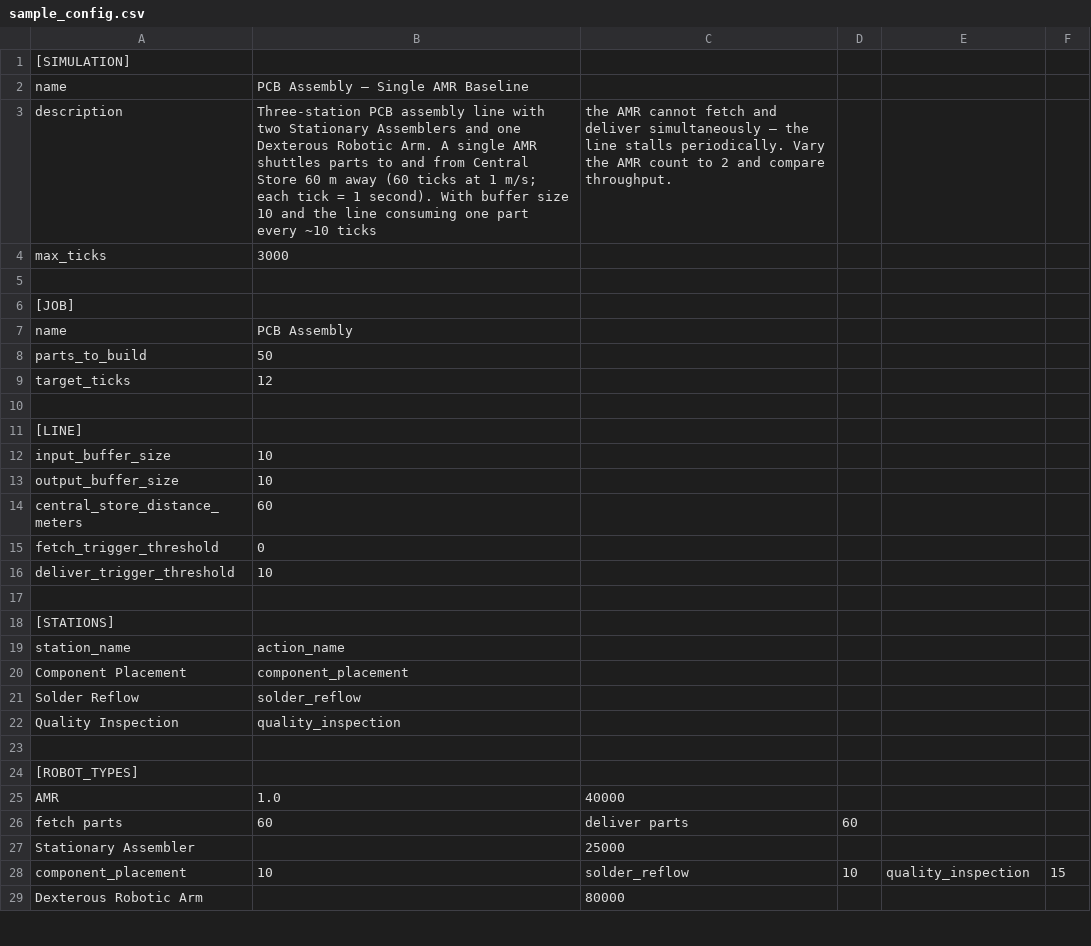
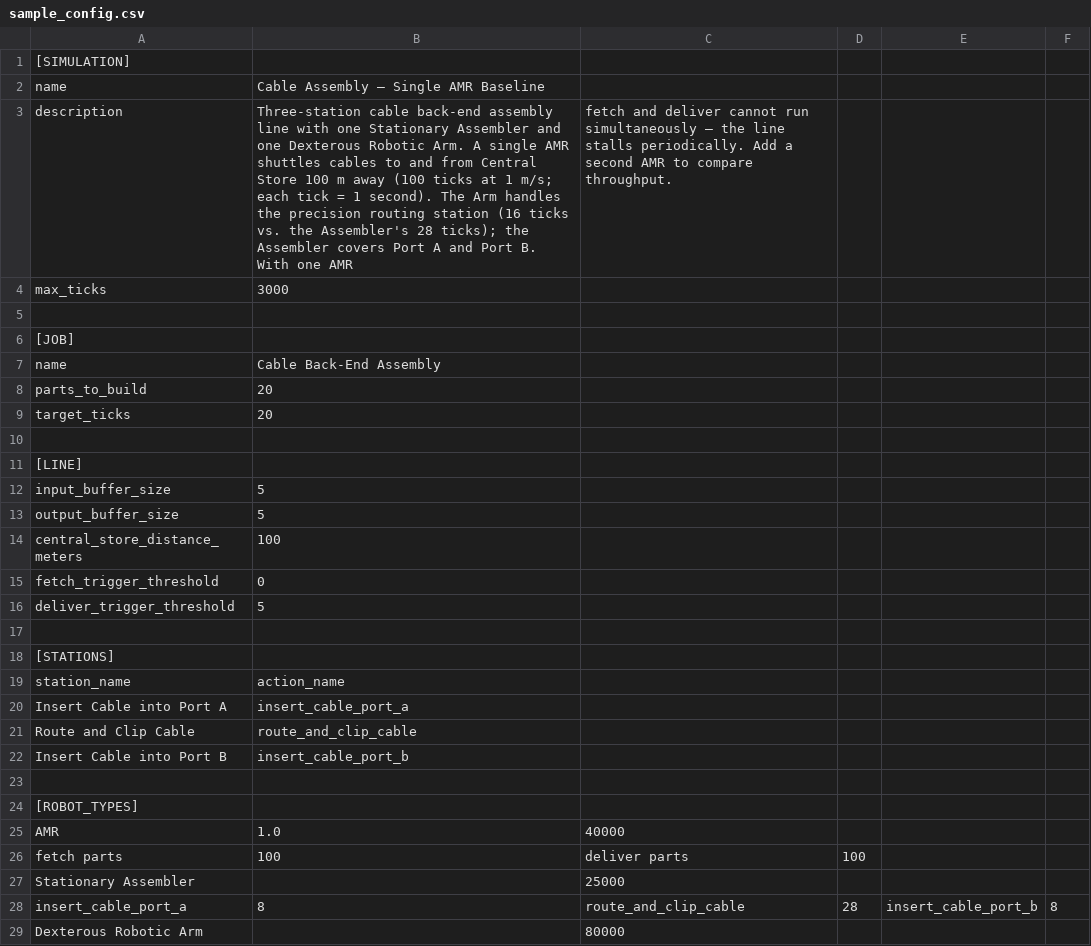
Before and after one commit to ekrock/back-end-simulation, a CSV file: static/sample_config.csv, drawn as a sheet; only a part is shown; the diff covers the shown part only.

```diff
--- a/static/sample_config.csv
+++ b/static/sample_config.csv
@@ -1,4 +1,4 @@
 [SIMULATION]
-name,PCB Assembly — Single AMR Baseline
-description,Three-station PCB assembly line with two Stationary Assemblers and one Dexterous Robotic Arm. A single AMR shuttles parts to and from Central Store 60 m away (60 ticks at 1 m/s; each tick = 1 second). With buffer size 10 and the line consuming one part every ~10 ticks, the AMR cannot fetch and deliver simultaneously — the line stalls periodically. Vary the AMR count to 2 and compare throughput.
+name,Cable Assembly — Single AMR Baseline
+description,Three-station cable back-end assembly line with one Stationary Assembler and one Dexterous Robotic Arm. A single AMR shuttles cables to and from Central Store 100 m away (100 ticks at 1 m/s; each tick = 1 second). The Arm handles the precision routing station (16 ticks vs. the Assembler's 28 ticks); the Assembler covers Port A and Port B. With one AMR, fetch and deliver cannot run simultaneously — the line stalls periodically. Add a second AMR to compare throughput.
 max_ticks,3000
@@ -6,12 +6,12 @@ max_ticks,3000
 [JOB]
-name,PCB Assembly
-parts_to_build,50
-target_ticks,12
+name,Cable Back-End Assembly
+parts_to_build,20
+target_ticks,20
 
 [LINE]
-input_buffer_size,10
-output_buffer_size,10
-central_store_distance_meters,60
+input_buffer_size,5
+output_buffer_size,5
+central_store_distance_meters,100
 fetch_trigger_threshold,0
-deliver_trigger_threshold,10
+deliver_trigger_threshold,5
 
@@ -19,5 +19,5 @@ deliver_trigger_threshold,10
 station_name,action_name
-Component Placement,component_placement
-Solder Reflow,solder_reflow
-Quality Inspection,quality_inspection
+Insert Cable into Port A,insert_cable_port_a
+Route and Clip Cable,route_and_clip_cable
+Insert Cable into Port B,insert_cable_port_b
 
@@ -25,5 +25,5 @@ Quality Inspection,quality_inspection
 AMR,1.0,40000
-fetch parts,60,deliver parts,60
+fetch parts,100,deliver parts,100
 Stationary Assembler,,25000
-component_placement,10,solder_reflow,10,quality_inspection,15
+insert_cable_port_a,8,route_and_clip_cable,28,insert_cable_port_b,8
 Dexterous Robotic Arm,,80000
```
Also changed, not shown: 1 added row, 1 removed row and 1 edited cell elsewhere in this file.
